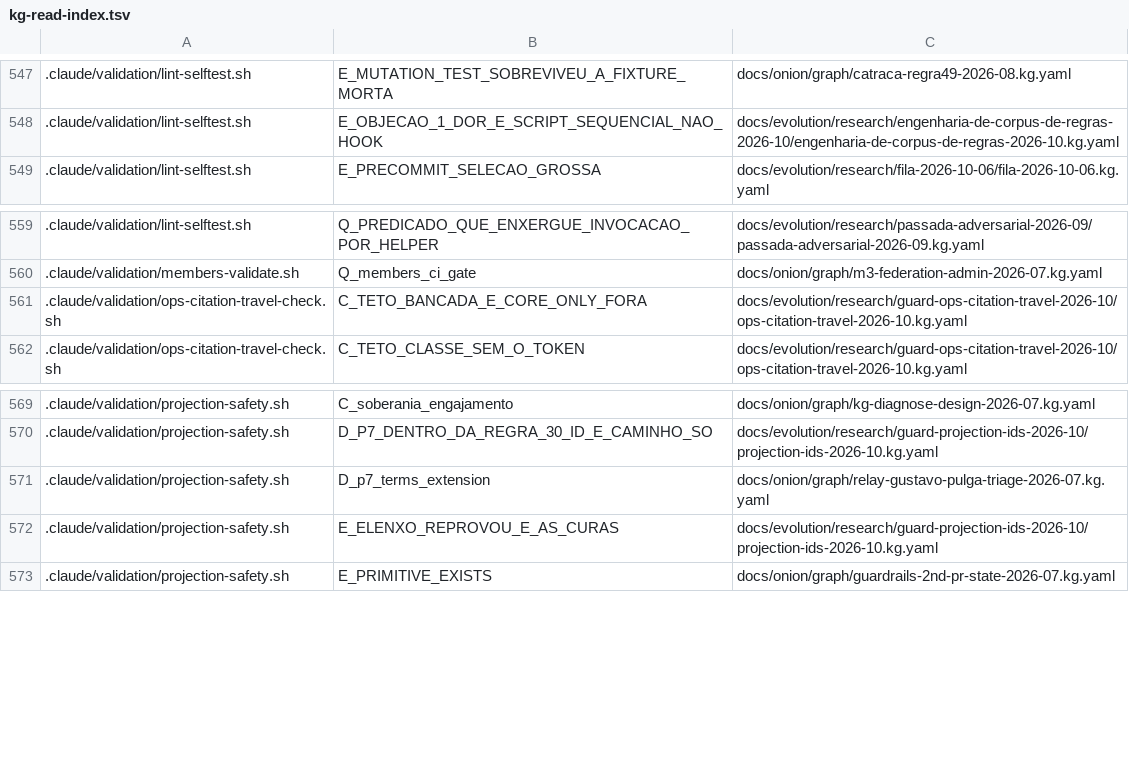
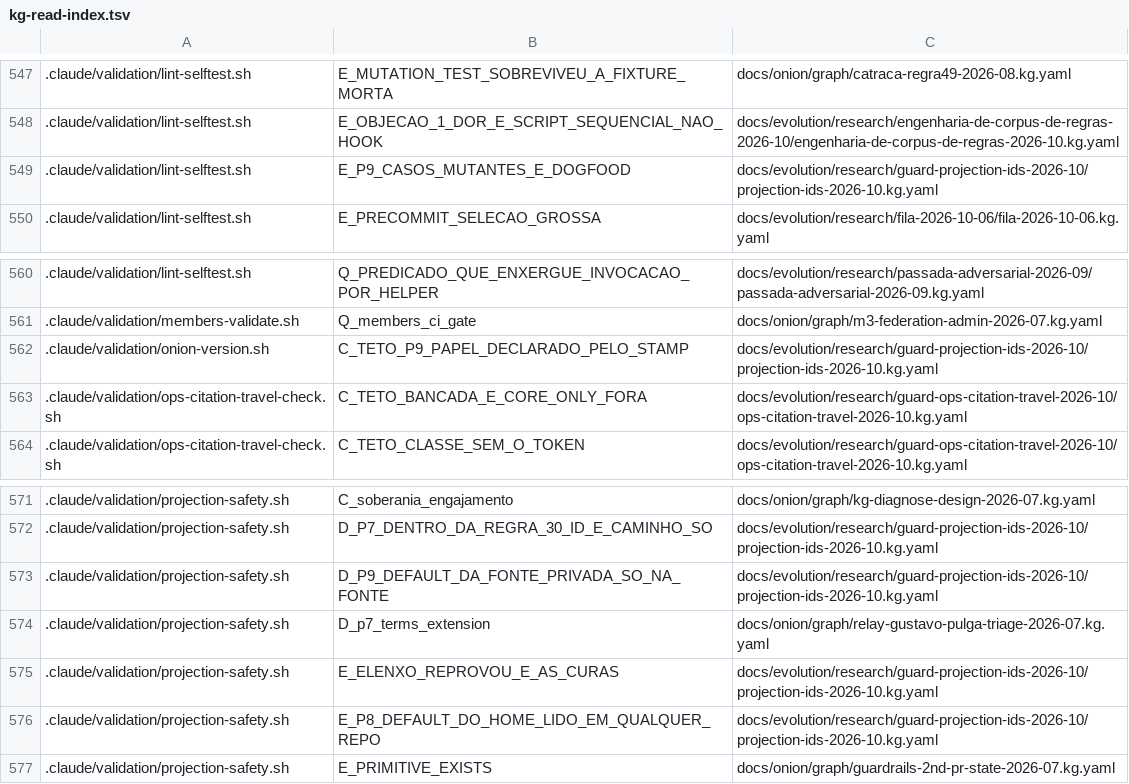
Before and after one commit to marciocar/onion-evolve, a TSV file: docs/onion/kg-read-index.tsv, drawn as a sheet; only a part is shown, gaps mark what is left out; the diff names each change by its address in the sheet, - before the commit and + after, or states it on an @@ line.

Commit message:
docs: projeções geradas regeneradas
Orquestrado com 🧅 Onion Evolve

```diff
--- a/docs/onion/kg-read-index.tsv
+++ b/docs/onion/kg-read-index.tsv
+row 549: .claude/validation/lint-selftest.sh | E_P9_CASOS_MUTANTES_E_DOGFOOD | docs/evolution/research/guard-projection-ids-2026-10/projection-ids-2026-10.kg.yaml
+row 562: .claude/validation/onion-version.sh | C_TETO_P9_PAPEL_DECLARADO_PELO_STAMP | docs/evolution/research/guard-projection-ids-2026-10/projection-ids-2026-10.kg.yaml
+row 573: .claude/validation/projection-safety.sh | D_P9_DEFAULT_DA_FONTE_PRIVADA_SO_NA_FONTE | docs/evolution/research/guard-projection-ids-2026-10/projection-ids-2026-10.kg.yaml
+row 576: .claude/validation/projection-safety.sh | E_P8_DEFAULT_DO_HOME_LIDO_EM_QUALQUER_REPO | docs/evolution/research/guard-projection-ids-2026-10/projection-ids-2026-10.kg.yaml
```
Also changed, not shown: 2 other files.
